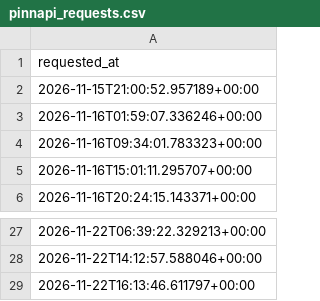
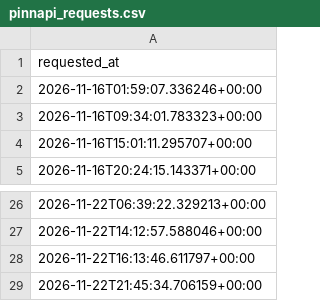
Before and after one commit to andrei0182/SuperBet, a CSV file: pinnapi_requests.csv, drawn as a sheet; only a part is shown, gaps mark what is left out; removed rows and columns are numbered as before the commit, all else as after; the diff names each change by its address in the sheet, - before the commit and + after, or states it on an @@ line.

```diff
--- a/pinnapi_requests.csv
+++ b/pinnapi_requests.csv
-row 2: 2026-11-15T21:00:52.957189+00:00
+row 29: 2026-11-22T21:45:34.706159+00:00
```
